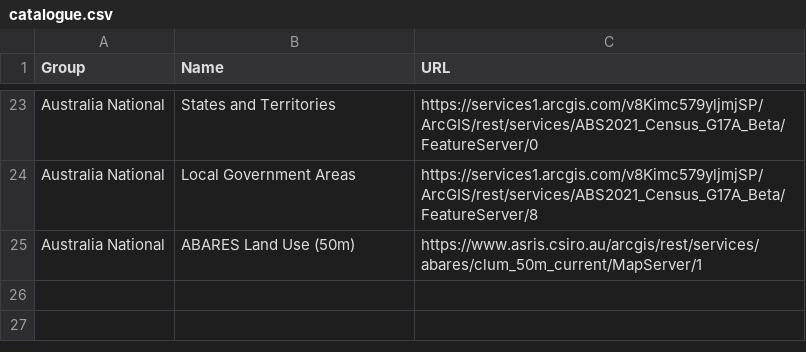
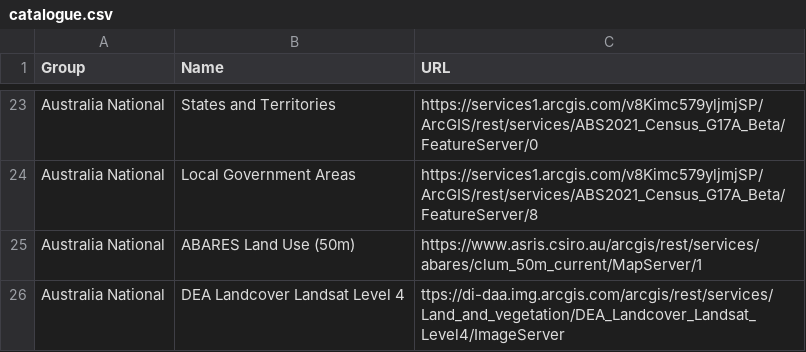
Before and after one commit to Umwelt-AU/Gaia, a CSV file: catalogue.csv, drawn as a sheet; only a part is shown, gaps mark what is left out.

```diff
--- a/catalogue.csv
+++ b/catalogue.csv
@@ -25 +25,2 @@ Australia National,Local Government Areas,https://services1.arcgis.com/v8Kimc579
 Australia National,ABARES Land Use (50m),https://www.asris.csiro.au/arcgis/rest/services/abares/clum_50m_current/MapServer/1
+Australia National,DEA Landcover Landsat Level 4,ttps://di-daa.img.arcgis.com/arcgis/rest/services/Land_and_vegetation/DEA_Landcover_Landsat_Level4/ImageServer
```
Also changed, not shown: 6 other files.
